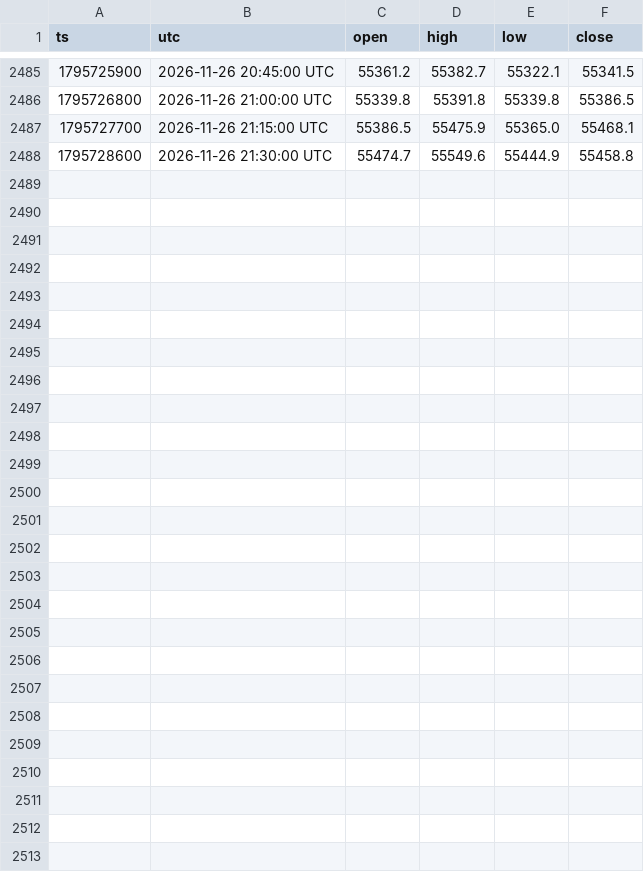
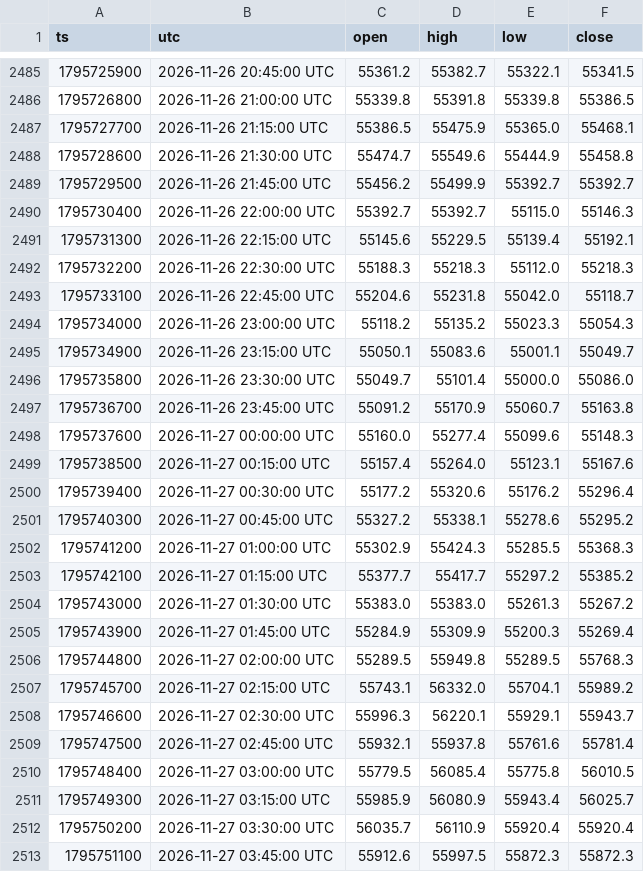
Before and after one commit to lgiuntacharrier-gif/trainglot-ia-24h, a CSV file: historique_bougies_15min.csv, drawn as a sheet; only a part is shown, gaps mark what is left out; the diff names each change by its address in the sheet, - before the commit and + after, or states it on an @@ line.

```diff
--- a/historique_bougies_15min.csv
+++ b/historique_bougies_15min.csv
+row 2489: 1795729500 | 2026-11-26 21:45:00 UTC | 55456.2 | 55499.9 | 55392.7 | 55392.7
+row 2490: 1795730400 | 2026-11-26 22:00:00 UTC | 55392.7 | 55392.7 | 55115.0 | 55146.3
+row 2491: 1795731300 | 2026-11-26 22:15:00 UTC | 55145.6 | 55229.5 | 55139.4 | 55192.1
+row 2492: 1795732200 | 2026-11-26 22:30:00 UTC | 55188.3 | 55218.3 | 55112.0 | 55218.3
+row 2493: 1795733100 | 2026-11-26 22:45:00 UTC | 55204.6 | 55231.8 | 55042.0 | 55118.7
+row 2494: 1795734000 | 2026-11-26 23:00:00 UTC | 55118.2 | 55135.2 | 55023.3 | 55054.3
+row 2495: 1795734900 | 2026-11-26 23:15:00 UTC | 55050.1 | 55083.6 | 55001.1 | 55049.7
+row 2496: 1795735800 | 2026-11-26 23:30:00 UTC | 55049.7 | 55101.4 | 55000.0 | 55086.0
+row 2497: 1795736700 | 2026-11-26 23:45:00 UTC | 55091.2 | 55170.9 | 55060.7 | 55163.8
+row 2498: 1795737600 | 2026-11-27 00:00:00 UTC | 55160.0 | 55277.4 | 55099.6 | 55148.3
+row 2499: 1795738500 | 2026-11-27 00:15:00 UTC | 55157.4 | 55264.0 | 55123.1 | 55167.6
+row 2500: 1795739400 | 2026-11-27 00:30:00 UTC | 55177.2 | 55320.6 | 55176.2 | 55296.4
+row 2501: 1795740300 | 2026-11-27 00:45:00 UTC | 55327.2 | 55338.1 | 55278.6 | 55295.2
+row 2502: 1795741200 | 2026-11-27 01:00:00 UTC | 55302.9 | 55424.3 | 55285.5 | 55368.3
+row 2503: 1795742100 | 2026-11-27 01:15:00 UTC | 55377.7 | 55417.7 | 55297.2 | 55385.2
+row 2504: 1795743000 | 2026-11-27 01:30:00 UTC | 55383.0 | 55383.0 | 55261.3 | 55267.2
+row 2505: 1795743900 | 2026-11-27 01:45:00 UTC | 55284.9 | 55309.9 | 55200.3 | 55269.4
+row 2506: 1795744800 | 2026-11-27 02:00:00 UTC | 55289.5 | 55949.8 | 55289.5 | 55768.3
+row 2507: 1795745700 | 2026-11-27 02:15:00 UTC | 55743.1 | 56332.0 | 55704.1 | 55989.2
+row 2508: 1795746600 | 2026-11-27 02:30:00 UTC | 55996.3 | 56220.1 | 55929.1 | 55943.7
+row 2509: 1795747500 | 2026-11-27 02:45:00 UTC | 55932.1 | 55937.8 | 55761.6 | 55781.4
+row 2510: 1795748400 | 2026-11-27 03:00:00 UTC | 55779.5 | 56085.4 | 55775.8 | 56010.5
+row 2511: 1795749300 | 2026-11-27 03:15:00 UTC | 55985.9 | 56080.9 | 55943.4 | 56025.7
+row 2512: 1795750200 | 2026-11-27 03:30:00 UTC | 56035.7 | 56110.9 | 55920.4 | 55920.4
+row 2513: 1795751100 | 2026-11-27 03:45:00 UTC | 55912.6 | 55997.5 | 55872.3 | 55872.3
```
Also changed, not shown: journal_robot_24_7.csv, 2 other files.
